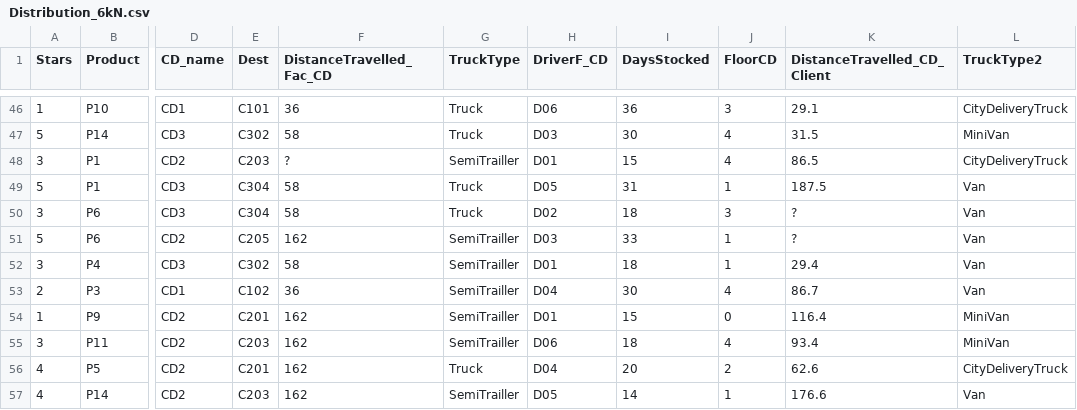
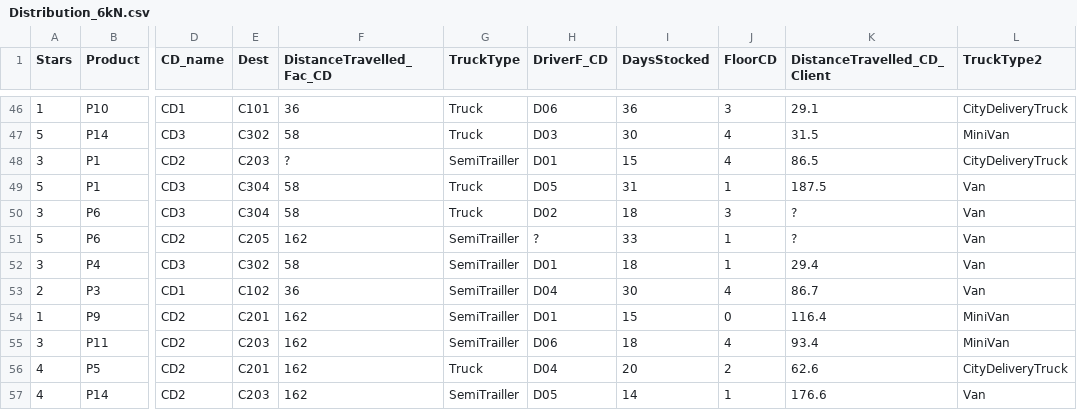
Before and after one commit to EduPek/PPGOLD7037, a CSV file: Data/Distribution_6kN.csv, drawn as a sheet; only a part is shown, gaps mark what is left out; the diff names each change by its address in the sheet, - before the commit and + after, or states it on an @@ line.

Commit message:
Update Distribution_6kN.csv

```diff
--- a/Data/Distribution_6kN.csv
+++ b/Data/Distribution_6kN.csv
-H51 (DriverF_CD): D03
+H51 (DriverF_CD): ?
```
